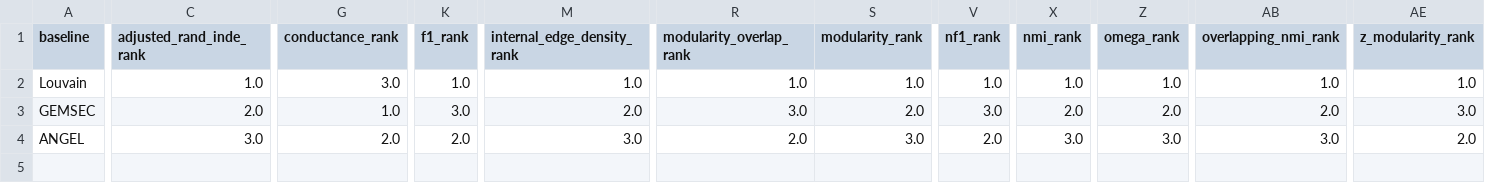
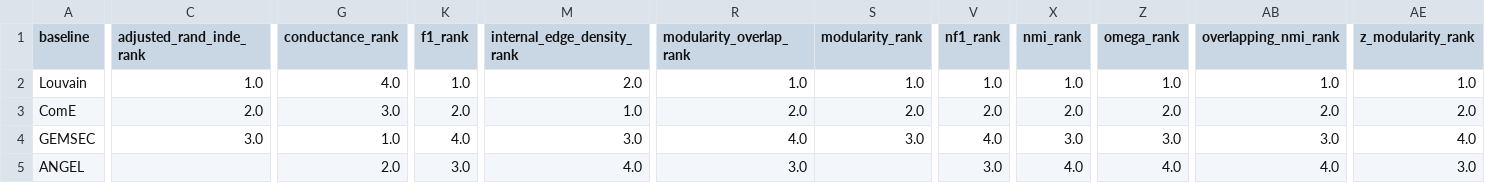
Before and after one commit to egordm/MGTCOM, a CSV file: code/storage/reports/results/dataset/ucidata-zachary_static.csv, drawn as a sheet; only a part is shown, gaps mark what is left out; addresses are those after the commit; rows hold the shown columns only; the diff covers the shown part only; the diff names each change by its address in the sheet, - before the commit and + after, or states it on an @@ line.

Commit message:
feat: Added collected benchmark results

```diff
--- a/code/storage/reports/results/dataset/ucidata-zachary_static.csv
+++ b/code/storage/reports/results/dataset/ucidata-zachary_static.csv
-G2 (conductance_rank): 3.0
+G2 (conductance_rank): 4.0
-M2 (internal_edge_density_rank): 1.0
+M2 (internal_edge_density_rank): 2.0
+row 3: ComE | 2.0 | 3.0 | 2.0 | 1.0 | 2.0 | 2.0 | 2.0 | 2.0 | 2.0 | 2.0 | 2.0
-C4 (adjusted_rand_inde_rank): 2.0
+C4 (adjusted_rand_inde_rank): 3.0
-K4 (f1_rank): 3.0
+K4 (f1_rank): 4.0
-M4 (internal_edge_density_rank): 2.0
+M4 (internal_edge_density_rank): 3.0
-R4 (modularity_overlap_rank): 3.0
+R4 (modularity_overlap_rank): 4.0
-S4 (modularity_rank): 2.0
+S4 (modularity_rank): 3.0
-V4 (nf1_rank): 3.0
+V4 (nf1_rank): 4.0
-X4 (nmi_rank): 2.0
+X4 (nmi_rank): 3.0
-Z4 (omega_rank): 2.0
+Z4 (omega_rank): 3.0
-AB4 (overlapping_nmi_rank): 2.0
+AB4 (overlapping_nmi_rank): 3.0
-AE4 (z_modularity_rank): 3.0
+AE4 (z_modularity_rank): 4.0
-C5 (adjusted_rand_inde_rank): 3.0
+C5 (adjusted_rand_inde_rank): (empty)
-K5 (f1_rank): 2.0
+K5 (f1_rank): 3.0
-M5 (internal_edge_density_rank): 3.0
+M5 (internal_edge_density_rank): 4.0
-R5 (modularity_overlap_rank): 2.0
+R5 (modularity_overlap_rank): 3.0
-S5 (modularity_rank): 3.0
+S5 (modularity_rank): (empty)
-V5 (nf1_rank): 2.0
+V5 (nf1_rank): 3.0
-X5 (nmi_rank): 3.0
+X5 (nmi_rank): 4.0
-Z5 (omega_rank): 3.0
+Z5 (omega_rank): 4.0
-AB5 (overlapping_nmi_rank): 3.0
+AB5 (overlapping_nmi_rank): 4.0
-AE5 (z_modularity_rank): 2.0
+AE5 (z_modularity_rank): 3.0
```
Also changed, not shown: 6 edited cells elsewhere in this file, code/storage/reports/results/dataset/email-Eu-core_static.csv, code/storage/reports/results/dataset/imdb-5000-movie-dataset_static.csv, 5 other files.
